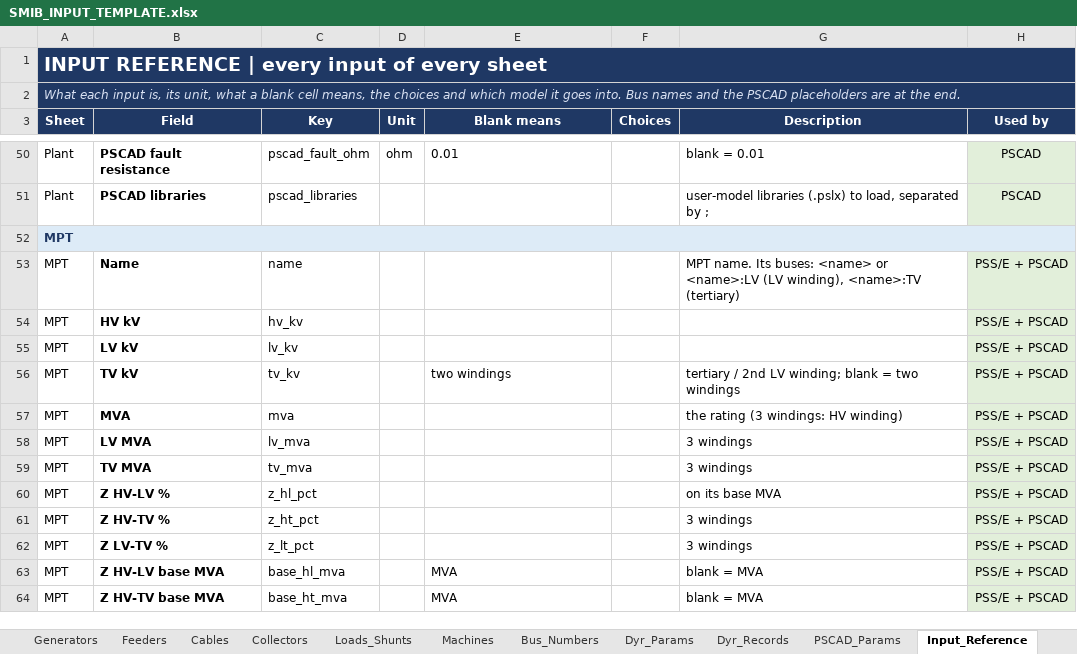
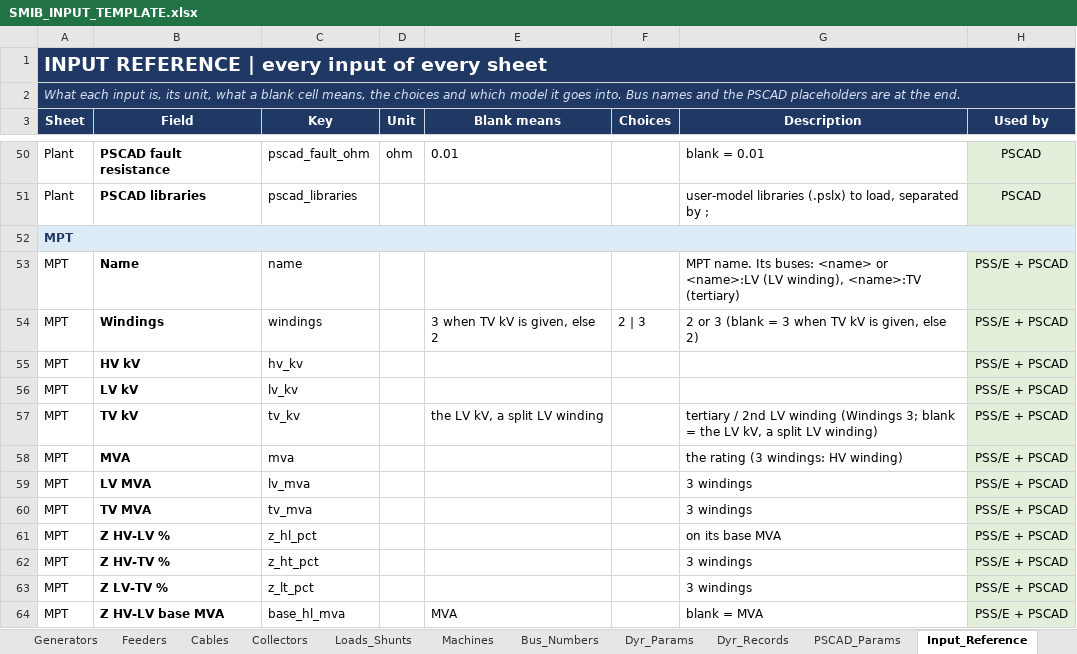
Before and after one commit to venky228/venky228, an Excel workbook: smib/SMIB_INPUT_TEMPLATE.xlsx, sheet Input_Reference, drawn as a sheet; only a part is shown, gaps mark what is left out; the shorter side is filled out with more unchanged rows; values as stored, in another font and other column widths than the file's, no borders; addresses are those after the commit; the diff names each change by its address in the sheet, - before the commit and + after, or states it on an @@ line.

```diff
--- a/smib/SMIB_INPUT_TEMPLATE.xlsx (sheet Input_Reference)
+++ b/smib/SMIB_INPUT_TEMPLATE.xlsx (sheet Input_Reference)
+row 54: MPT | Windings | windings |  | 3 when TV kV is given, else 2 | 2 | 3 | 2 or 3 (blank = 3 when TV kV is given, else 2) | PSS/E + PSCAD
-E57 (Blank means): two windings
+E57 (Blank means): the LV kV, a split LV winding
-G57 (Description): …2nd LV winding; blank = two windings
+G57 (Description): …2nd LV winding (Windings 3; blank = the LV kV, a split LV winding)
```
Also changed, not shown: sheet MPT, 1 other file.
